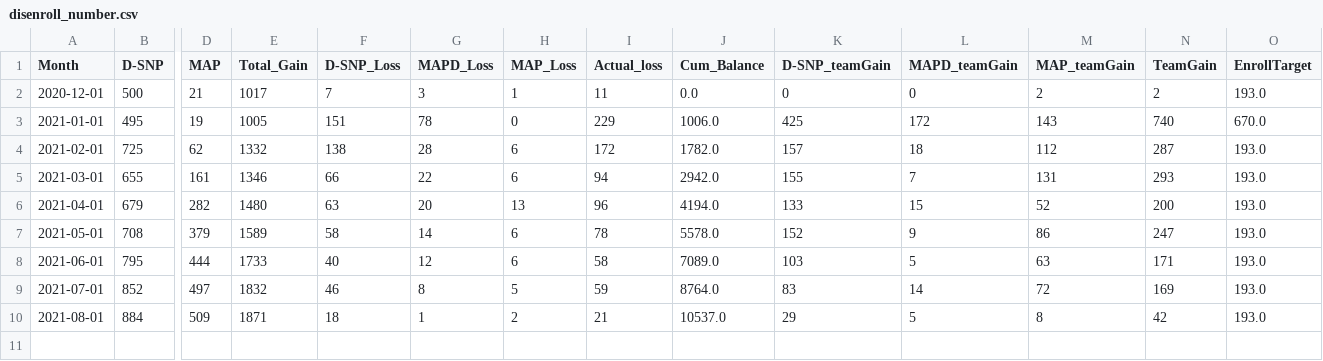
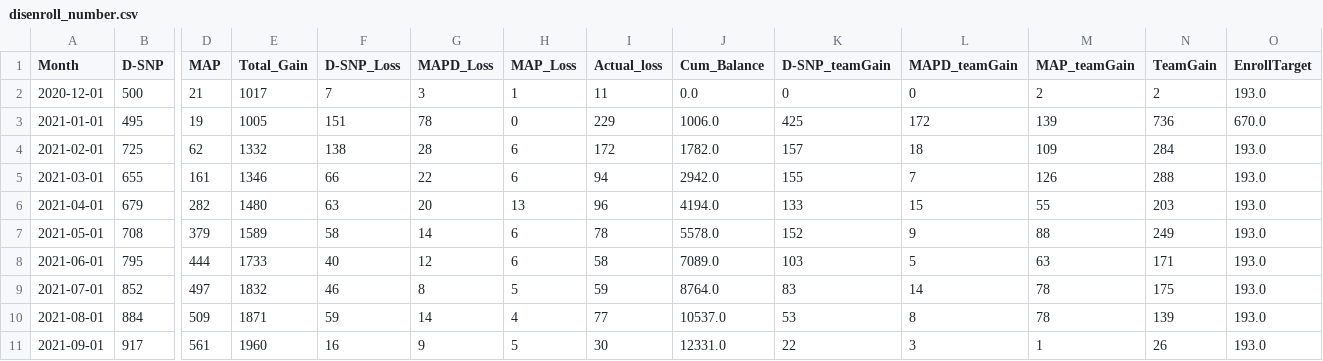
Before and after one commit to jimcphl/project1, a CSV file: disenroll_number.csv, drawn as a sheet; only a part is shown, gaps mark what is left out; rows hold the shown columns only; the diff names each change by its address in the sheet, - before the commit and + after, or states it on an @@ line.

Commit message:
Add files via upload

```diff
--- a/disenroll_number.csv
+++ b/disenroll_number.csv
-M3 (MAP_teamGain): 143
+M3 (MAP_teamGain): 139
-N3 (TeamGain): 740
+N3 (TeamGain): 736
-M4 (MAP_teamGain): 112
+M4 (MAP_teamGain): 109
-N4 (TeamGain): 287
+N4 (TeamGain): 284
-M5 (MAP_teamGain): 131
+M5 (MAP_teamGain): 126
-N5 (TeamGain): 293
+N5 (TeamGain): 288
-M6 (MAP_teamGain): 52
+M6 (MAP_teamGain): 55
-N6 (TeamGain): 200
+N6 (TeamGain): 203
-M7 (MAP_teamGain): 86
+M7 (MAP_teamGain): 88
-N7 (TeamGain): 247
+N7 (TeamGain): 249
-M9 (MAP_teamGain): 72
+M9 (MAP_teamGain): 78
-N9 (TeamGain): 169
+N9 (TeamGain): 175
-F10 (D-SNP_Loss): 18
+F10 (D-SNP_Loss): 59
-G10 (MAPD_Loss): 1
+G10 (MAPD_Loss): 14
-H10 (MAP_Loss): 2
+H10 (MAP_Loss): 4
-I10 (Actual_loss): 21
+I10 (Actual_loss): 77
-K10 (D-SNP_teamGain): 29
+K10 (D-SNP_teamGain): 53
-L10 (MAPD_teamGain): 5
+L10 (MAPD_teamGain): 8
-M10 (MAP_teamGain): 8
+M10 (MAP_teamGain): 78
-N10 (TeamGain): 42
+N10 (TeamGain): 139
+row 11: 2021-09-01 | 917 | 561 | 1960 | 16 | 9 | 5 | 30 | 12331.0 | 22 | 3 | 1 | 26 | 193.0
```
